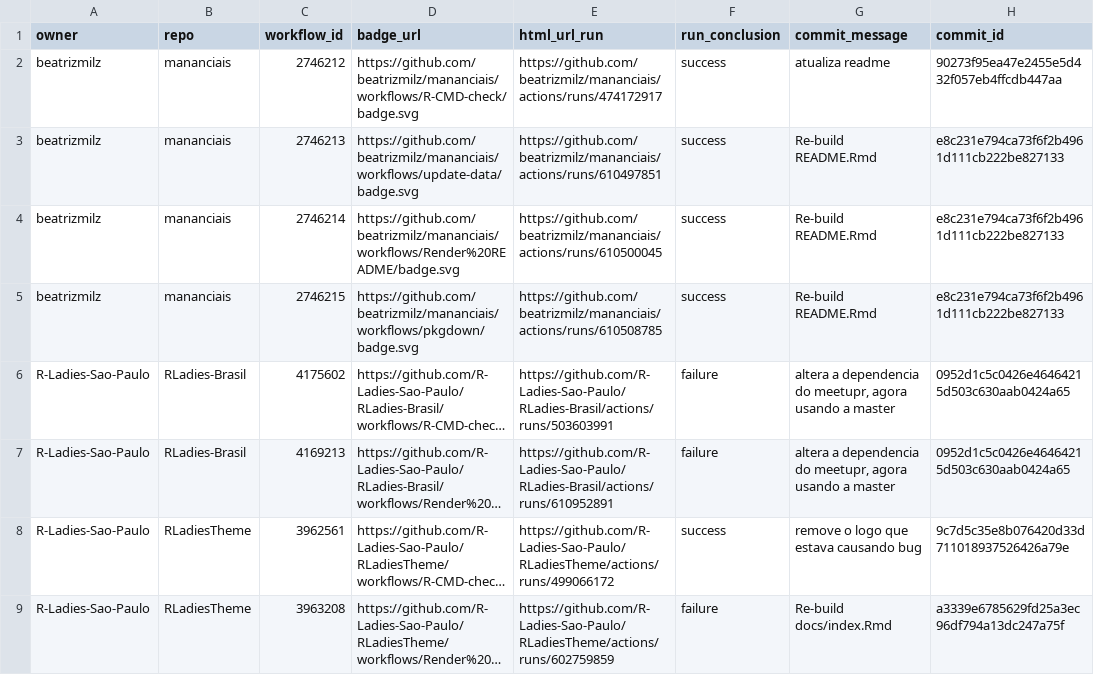
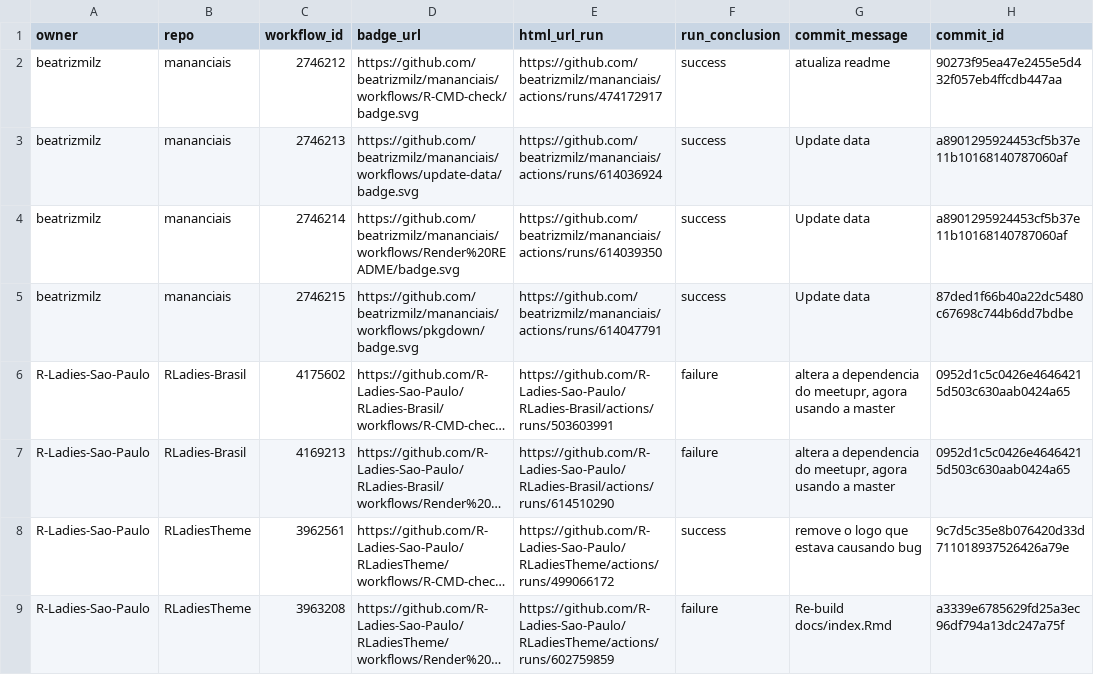
Before and after one commit to beatrizmilz/status, a CSV file: repos.csv, drawn as a sheet; only a part is shown; long unchanged cells end in …; the diff names each change by its address in the sheet, - before the commit and + after, or states it on an @@ line.

```diff
--- a/repos.csv
+++ b/repos.csv
-E3 (html_url_run): https://github.com/beatrizmilz/mananciais/actions/runs/610497851
+E3 (html_url_run): https://github.com/beatrizmilz/mananciais/actions/runs/614036924
-G3:G5 (commit_message): Re-build README.Rmd
+G3:G5 (commit_message): Update data
-H3:H4 (commit_id): e8c231e794ca73f6f2b4961d111cb222be827133
+H3:H4 (commit_id): a8901295924453cf5b37e11b10168140787060af
-E4 (html_url_run): https://github.com/beatrizmilz/mananciais/actions/runs/610500045
+E4 (html_url_run): https://github.com/beatrizmilz/mananciais/actions/runs/614039350
-E5 (html_url_run): https://github.com/beatrizmilz/mananciais/actions/runs/610508785
+E5 (html_url_run): https://github.com/beatrizmilz/mananciais/actions/runs/614047791
-H5 (commit_id): e8c231e794ca73f6f2b4961d111cb222be827133
+H5 (commit_id): 87ded1f66b40a22dc5480c67698c744b6dd7bdbe
-E7 (html_url_run): https://github.com/R-Ladies-Sao-Paulo/RLadies-Brasil/actions/runs/610952891
+E7 (html_url_run): https://github.com/R-Ladies-Sao-Paulo/RLadies-Brasil/actions/runs/614510290
```
Also changed, not shown: 1 other file.
